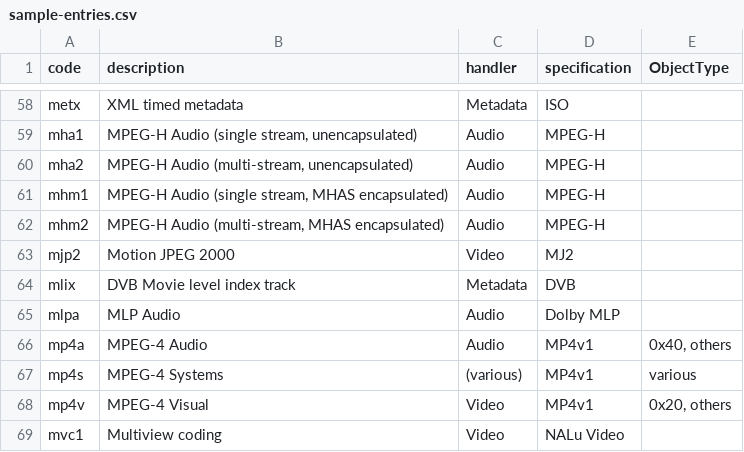
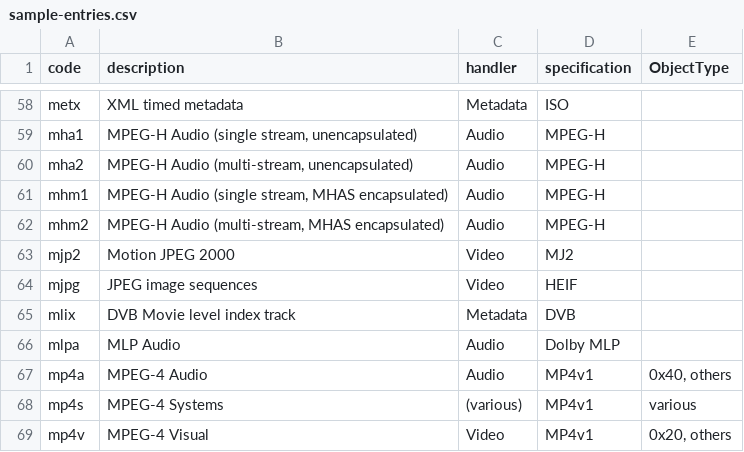
Before and after one commit to mp4ra/mp4ra.github.io, a CSV file: CSV/sample-entries.csv, drawn as a sheet; only a part is shown, gaps mark what is left out; the shorter side is filled out with more unchanged rows.

```diff
--- a/CSV/sample-entries.csv
+++ b/CSV/sample-entries.csv
@@ -63,2 +63,3 @@ mhm2,"MPEG-H Audio (multi-stream, MHAS encapsulated)",Audio,MPEG-H,
 mjp2,Motion JPEG 2000,Video,MJ2,
+mjpg,JPEG image sequences,Video,HEIF,
 mlix,DVB Movie level index track,Metadata,DVB,
```
Also changed, not shown: CSV/brands.csv, CSV/sample-entries-boxes.csv, 5 other files.
